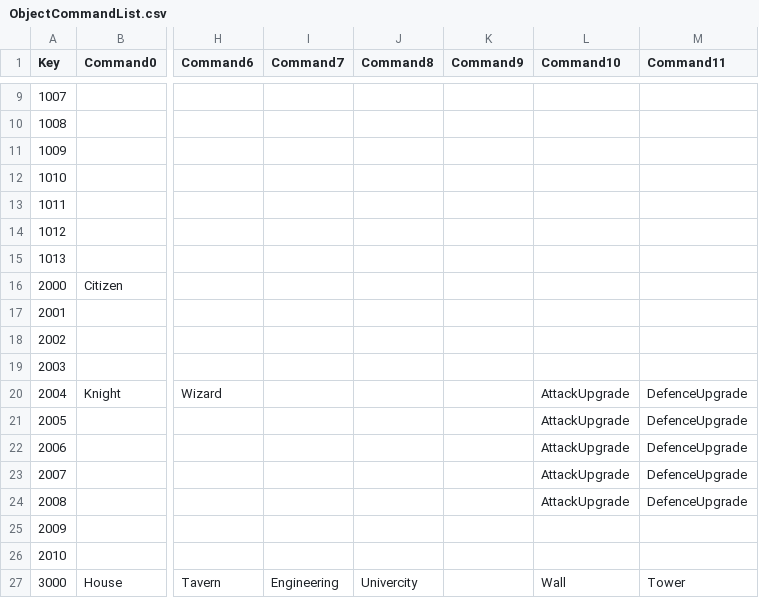
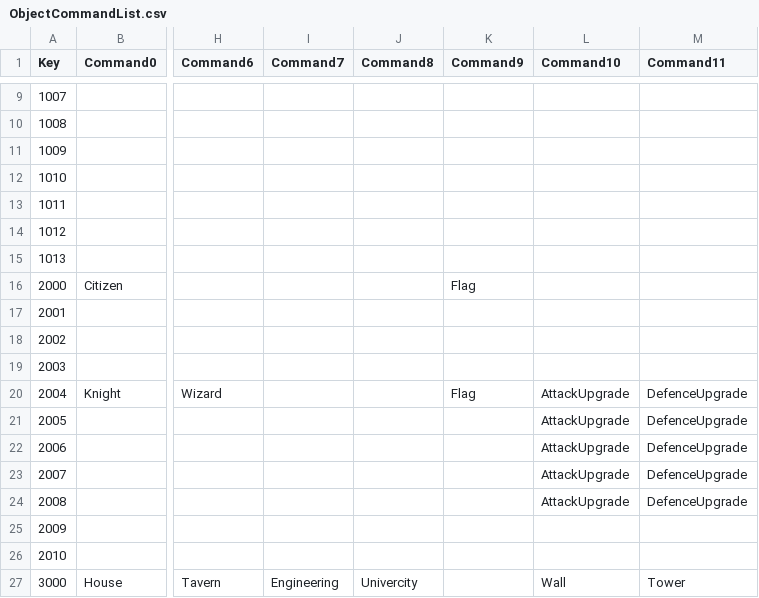
Before and after one commit to GongBongjin/Unity_Diplomacyisnotoption, a CSV file: Assets/Resources/TextData/ObjectCommandList.csv, drawn as a sheet; only a part is shown, gaps mark what is left out; the diff names each change by its address in the sheet, - before the commit and + after, or states it on an @@ line.

```diff
--- a/Assets/Resources/TextData/ObjectCommandList.csv
+++ b/Assets/Resources/TextData/ObjectCommandList.csv
-K16 (Command9): (empty)
+K16 (Command9): Flag
-K20 (Command9): (empty)
+K20 (Command9): Flag
```
Also changed, not shown: Assets/Resources/TextData/CommandData.csv, 10 other files.
